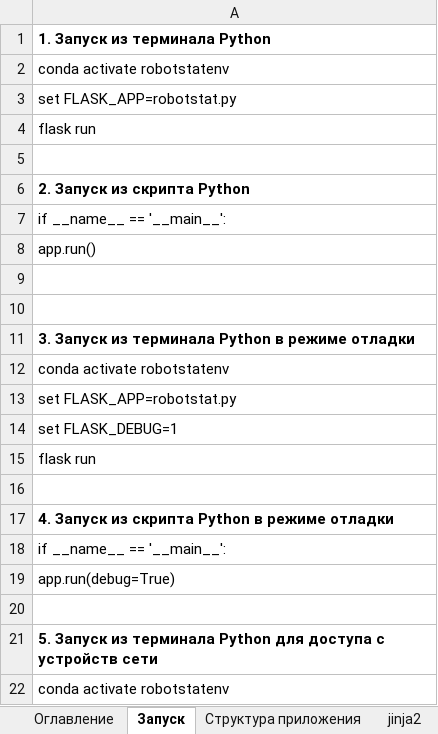
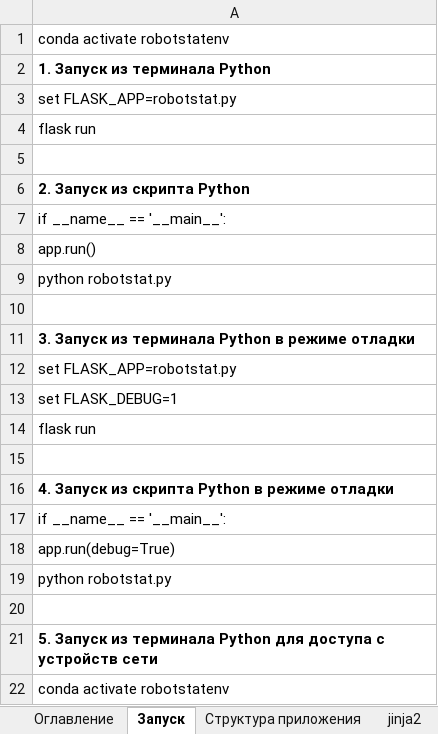
Before and after one commit to Kosoukhovsa/IKP, an Excel workbook: Flask_project_guide.xlsx, sheet Запуск, drawn as a sheet; only a part is shown; values as stored, in another font and other column widths than the file's, no borders; removed rows and columns are numbered as before the commit, all else as after; the diff names each change by its address in the sheet, - before the commit and + after, or states it on an @@ line.

```diff
--- a/Flask_project_guide.xlsx (sheet Запуск)
+++ b/Flask_project_guide.xlsx (sheet Запуск)
@@ row 2 moved to row 1: conda activate robotstatenv @@
-A9: (empty)
+A9: python robotstat.py
-row 12: conda activate robotstatenv
+row 19: python robotstat.py
```
Also changed, not shown: sheet Структура приложения, 16 other files.
